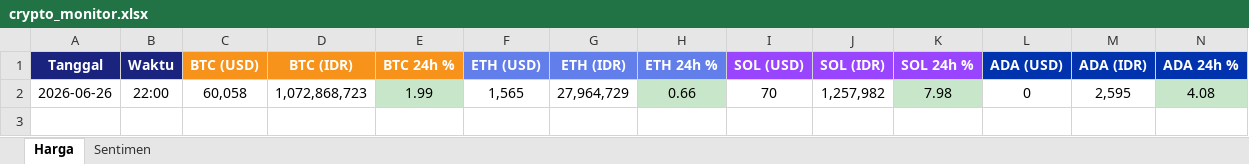
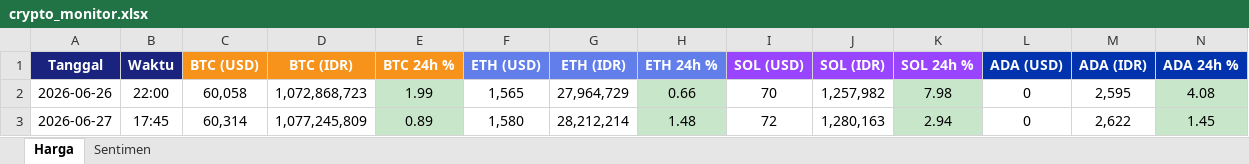
Before and after one commit to adiorany3/sembako-dashboard, an Excel workbook: crypto_monitor.xlsx, sheet Harga, drawn as a sheet; only a part is shown; values as stored, in another font and other column widths than the file's, no borders; rows hold the shown columns only; the diff names each change by its address in the sheet, - before the commit and + after, or states it on an @@ line.

```diff
--- a/crypto_monitor.xlsx (sheet Harga)
+++ b/crypto_monitor.xlsx (sheet Harga)
+row 3: 2026-06-27 | 17:45 | 60,314 | 1,077,245,809 | 0.89 | 1,580 | 28,212,214 | 1.48 | 72 | 1,280,163 | 2.94 | 0 | 2,622 | 1.45
```
Also changed, not shown: sheet Sentimen, data/harga_peternakan_lengkap.xlsx, data/harga_saham_ihsg.xlsx, 13 other files.
